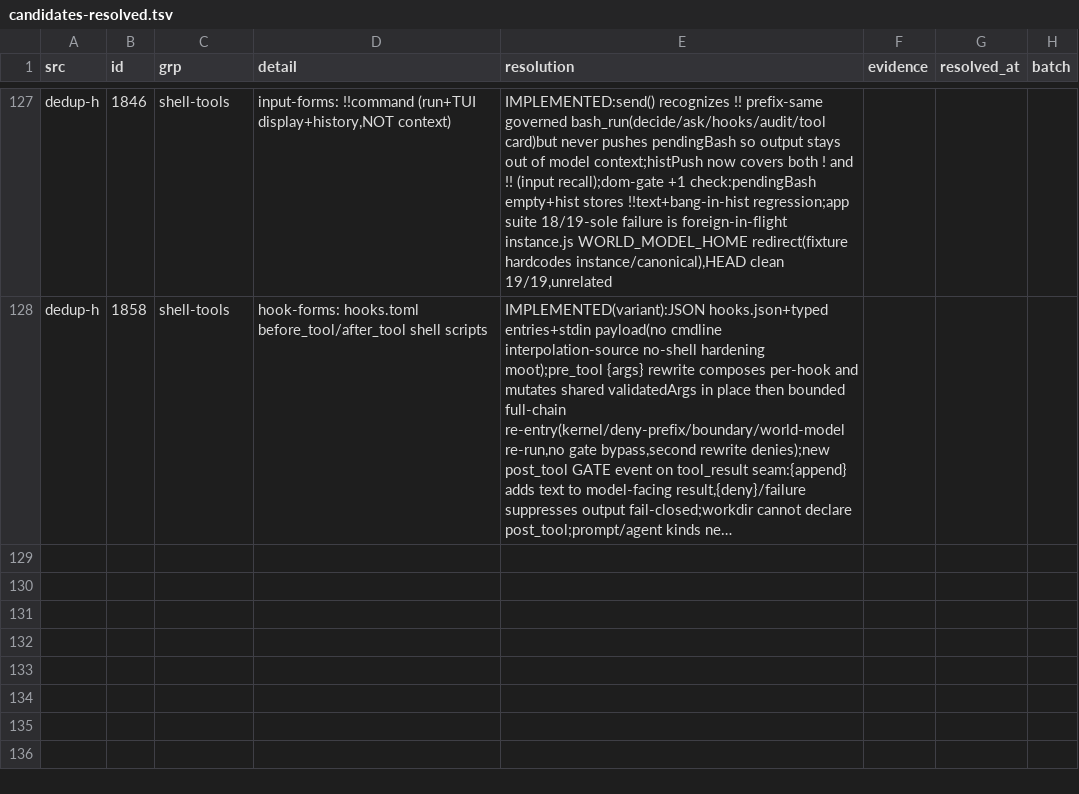
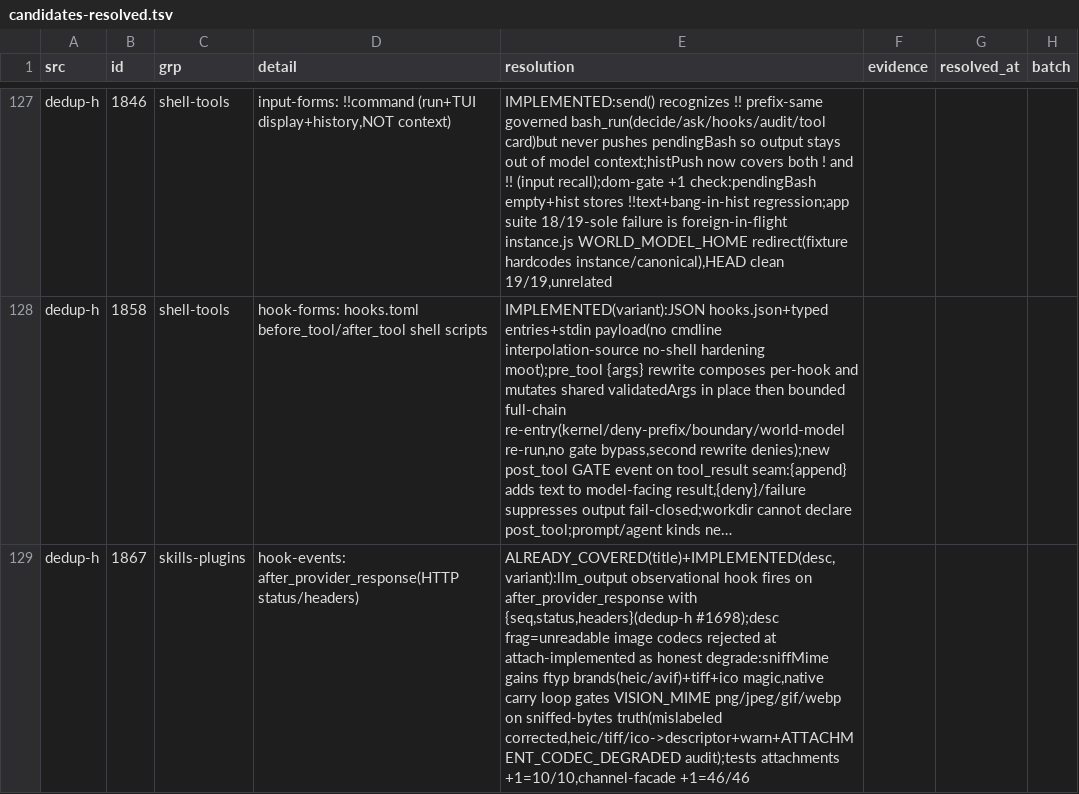
Before and after one commit to ooooooooooooooooooop/personal-ai, a TSV file: research/agent-harness-survey-v1/changelogs/_midreview/candidates-resolved.tsv, drawn as a sheet; only a part is shown, gaps mark what is left out; long unchanged cells end in …; the diff names each change by its address in the sheet, - before the commit and + after, or states it on an @@ line.

```diff
--- a/research/agent-harness-survey-v1/changelogs/_midreview/candidates-resolved.tsv
+++ b/research/agent-harness-survey-v1/changelogs/_midreview/candidates-resolved.tsv
+row 129: dedup-h | 1867 | skills-plugins | hook-events: after_provider_response(HTTP status/headers) | ALREADY_COVERED(title)+IMPLEMENTED(desc,variant):llm_output observational hook fires on after_provider_response with {seq,status,headers}(dedup-h #1698);desc frag=unreadable image codecs rejected at attach-implemented as honest degrade:sniffMime gains ftyp brands(heic/avif)+tiff+ico magic,native carry loop gates VISION_MIME png/jpeg/gif/webp on sniffed-bytes truth(mislabeled corrected,heic/tiff/ico->descriptor+warn+ATTACHMENT_CODEC_DEGRADED audit);tests attachments +1=10/10,channel-facade +1=46/46
```
Also changed, not shown: 5 other files.
